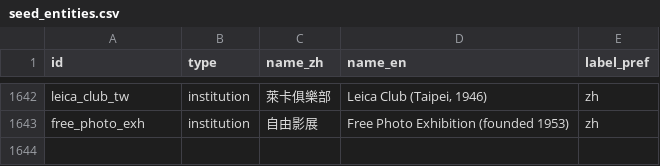
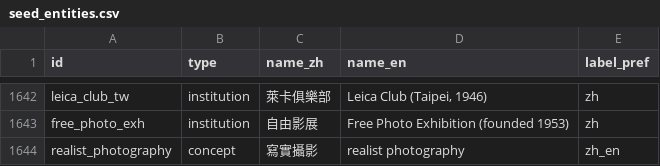
Before and after one commit to laiting-mona/seeing-coordinates, a CSV file: data/seed_entities.csv, drawn as a sheet; only a part is shown, gaps mark what is left out.

```diff
--- a/data/seed_entities.csv
+++ b/data/seed_entities.csv
@@ -1643 +1643,2 @@ leica_club_tw,institution,萊卡俱樂部,"Leica Club (Taipei, 1946)",zh
 free_photo_exh,institution,自由影展,Free Photo Exhibition (founded 1953),zh
+realist_photography,concept,寫實攝影,realist photography,zh_en
```
Also changed, not shown: 10 other files.
